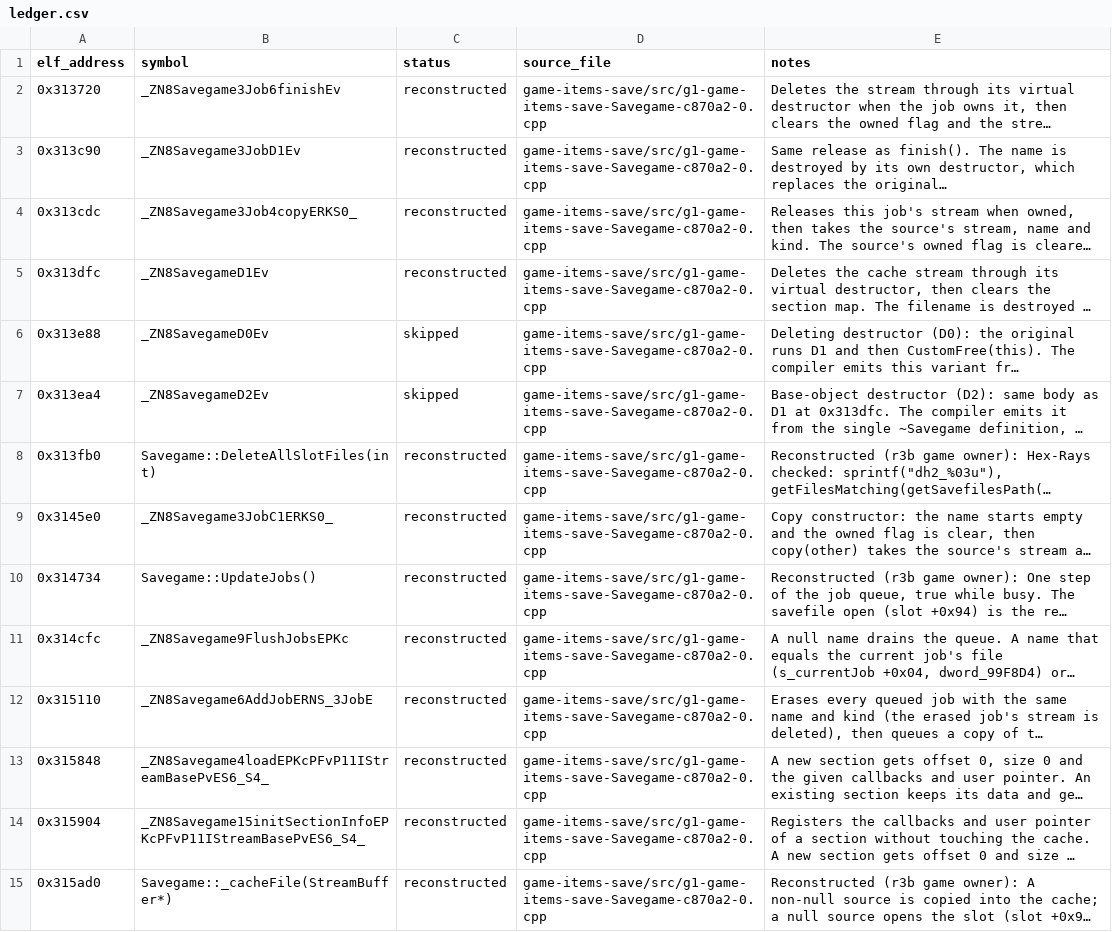
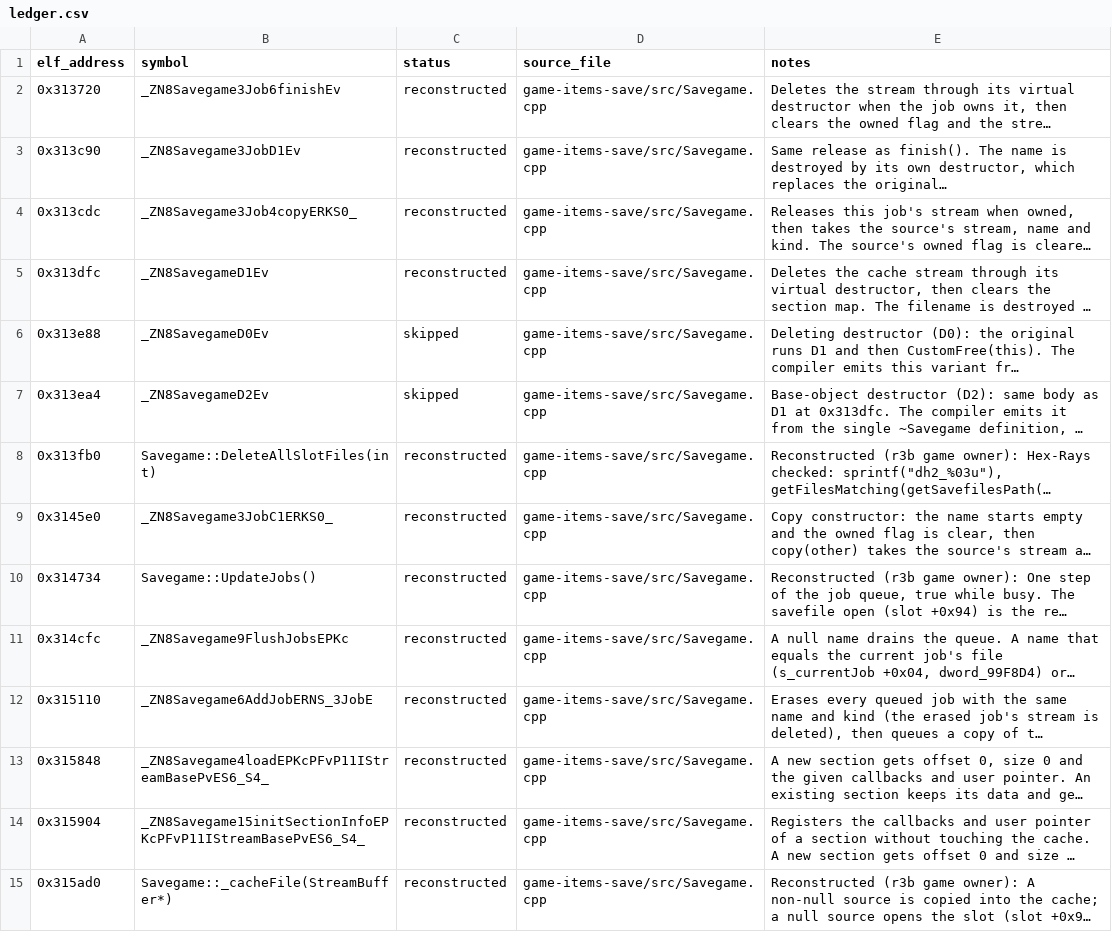
Before and after one commit to Noamcelermajer/DH_sc, a CSV file: port/decomp-reconstruction/game-items-save/ledger.csv, drawn as a sheet; only a part is shown; long unchanged cells end in …; the diff covers the shown part only; the diff names each change by its address in the sheet, - before the commit and + after, or states it on an @@ line.

```diff
--- a/port/decomp-reconstruction/game-items-save/ledger.csv
+++ b/port/decomp-reconstruction/game-items-save/ledger.csv
-D2:D15 (source_file): game-items-save/src/g1-game-items-save-Savegame-c870a2-0.cpp
+D2:D15 (source_file): game-items-save/src/Savegame.cpp
```
Also changed, not shown: 144 edited cells elsewhere in this file, port/decomp-reconstruction/game-anim/ledger.csv, 30 other files.
